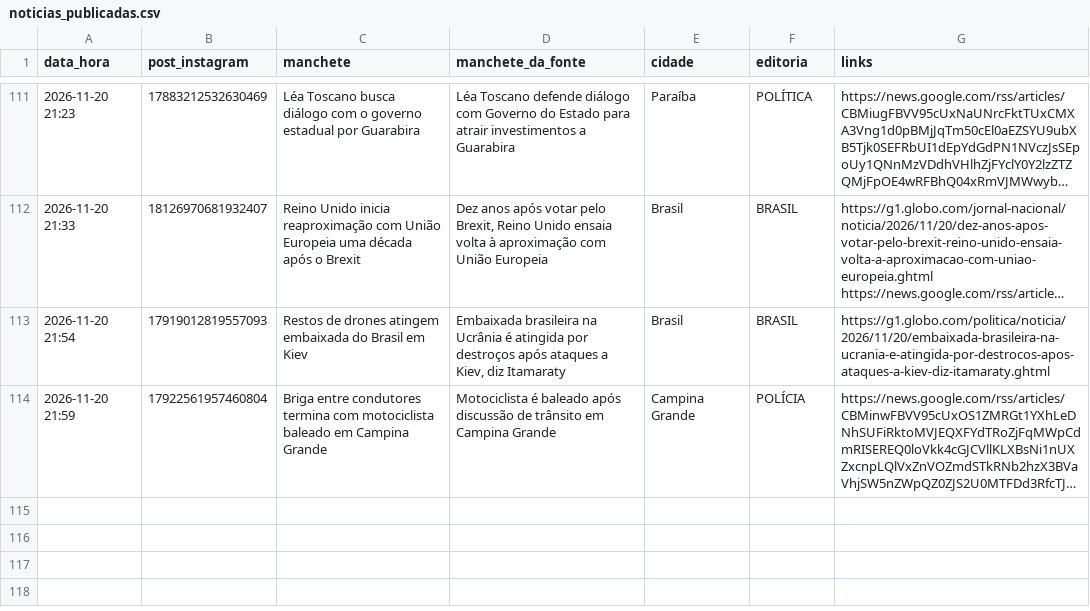
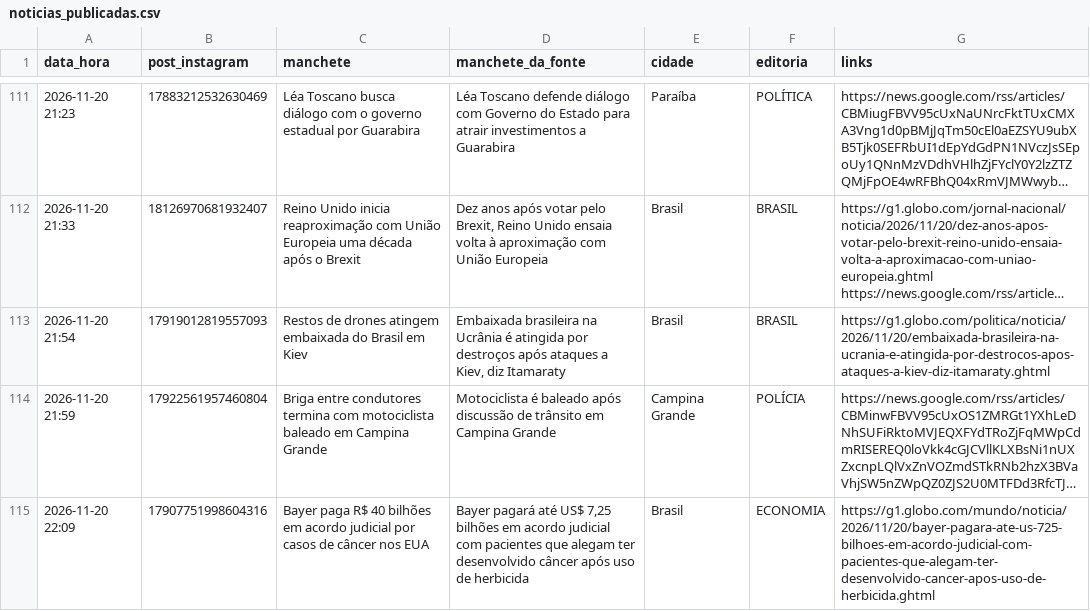
Before and after one commit to ccreatormkt-glitch/portal-noticias, a CSV file: state/noticias_publicadas.csv, drawn as a sheet; only a part is shown, gaps mark what is left out; long unchanged cells end in …; the diff names each change by its address in the sheet, - before the commit and + after, or states it on an @@ line.

```diff
--- a/state/noticias_publicadas.csv
+++ b/state/noticias_publicadas.csv
+row 115: 2026-11-20 22:09 | 17907751998604316 | Bayer paga R$ 40 bilhões em acordo judicial por casos de câncer nos EUA | Bayer pagará até US$ 7,25 bilhões em acordo judicial com pacientes que alegam ter desenvolvido câncer após uso de herbicida | Brasil | ECONOMIA | https://g1.globo.com/mundo/noticia/2026/11/20/bayer-pagara-ate-us-725-bilhoes-em-acordo-judicial-com-pacientes-que-alegam-ter-desenvolvido-cancer-apos-uso-de-herbicida.ghtml
```
Also changed, not shown: 3 other files.
